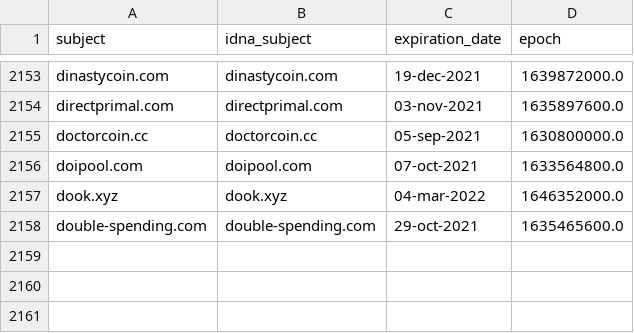
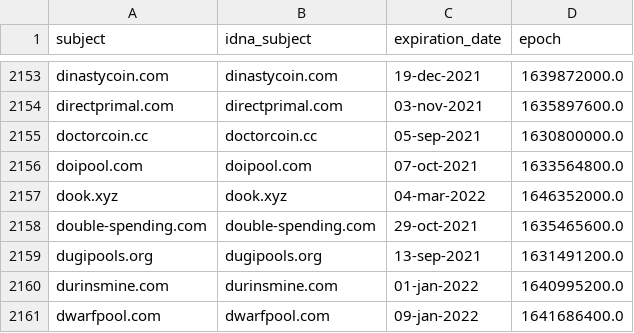
Before and after one commit to Ultimate-Hosts-Blacklist/ZeroDot1_CoinBlockerLists, a CSV file: .pyfunceble/whois.csv, drawn as a sheet; only a part is shown, gaps mark what is left out; the diff names each change by its address in the sheet, - before the commit and + after, or states it on an @@ line.

```diff
--- a/.pyfunceble/whois.csv
+++ b/.pyfunceble/whois.csv
+row 2159: dugipools.org | dugipools.org | 13-sep-2021 | 1631491200.0
+row 2160: durinsmine.com | durinsmine.com | 01-jan-2022 | 1640995200.0
+row 2161: dwarfpool.com | dwarfpool.com | 09-jan-2022 | 1641686400.0
```
Also changed, not shown: 12 other files.
